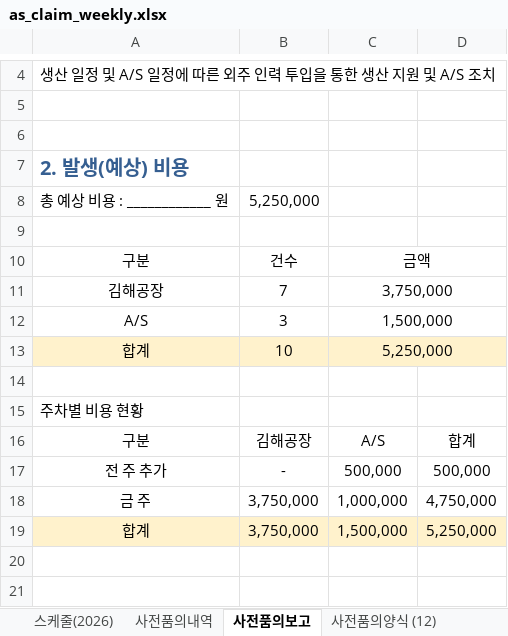
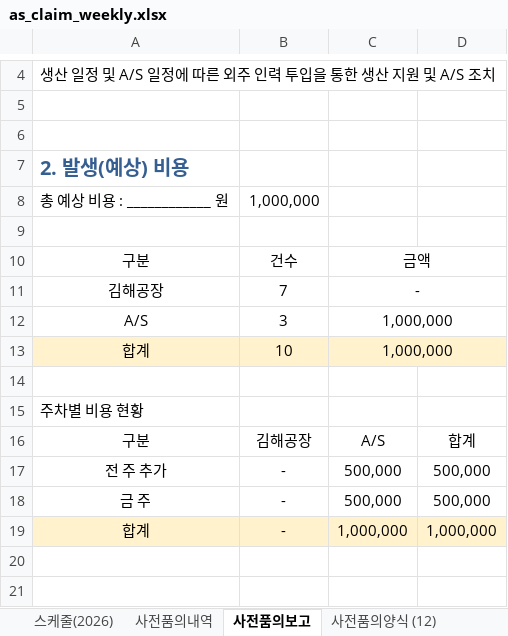
Before and after one commit to andaiga-create/weekly-schedule, an Excel workbook: as_claim_weekly.xlsx, sheet 사전품의보고, drawn as a sheet; only a part is shown, gaps mark what is left out; values as stored, in another font and other column widths than the file's, no borders; removed rows and columns are numbered as before the commit, all else as after; the diff names each change by its address in the sheet, - before the commit and + after, or states it on an @@ line.

```diff
--- a/as_claim_weekly.xlsx (sheet 사전품의보고)
+++ b/as_claim_weekly.xlsx (sheet 사전품의보고)
-B8: 5,250,000
+B8: 1,000,000
-C11: 3,750,000
+C11: -
-C12: 1,500,000
+C12: 1,000,000
-C13: 5,250,000
+C13: 1,000,000
-row 18: 금 주 | 3,750,000 | 1,000,000 | 4,750,000
-row 19: 합계 | 3,750,000 | 1,500,000 | 5,250,000
+row 18: 금 주 | - | 500,000 | 500,000
+row 19: 합계 | - | 1,000,000 | 1,000,000
```
Also changed, not shown: sheet 사전품의내역, sheet 사전품의양식 (12).
